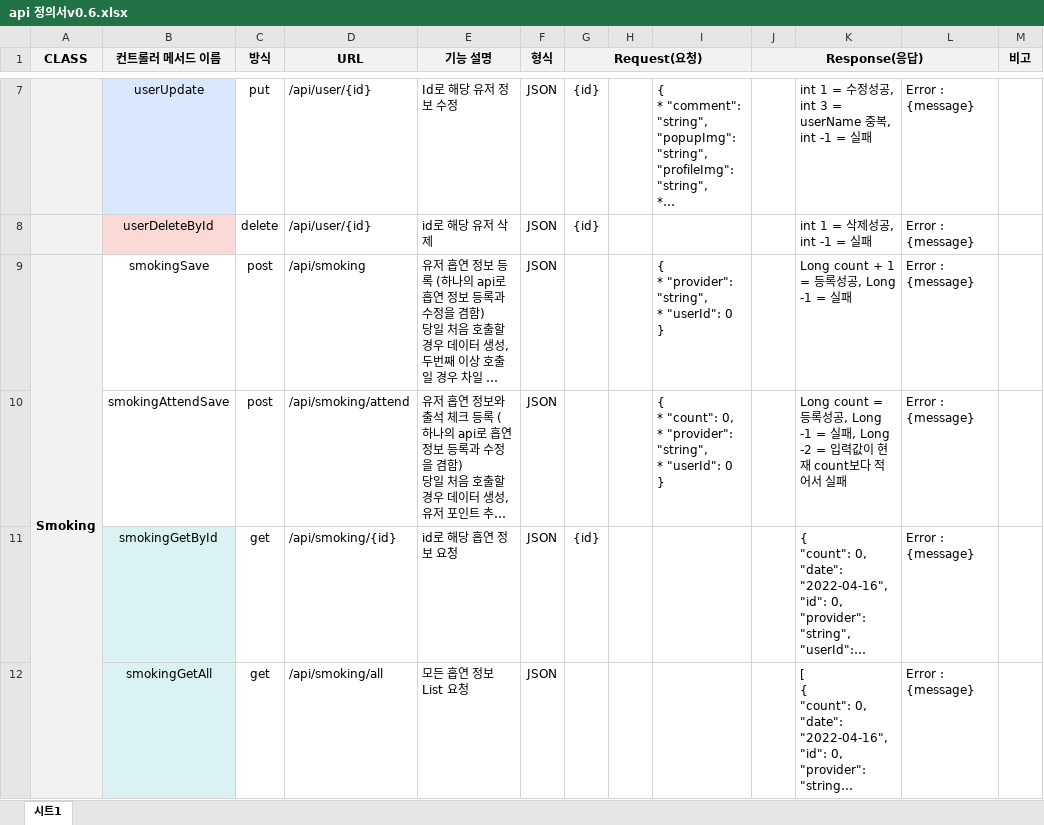
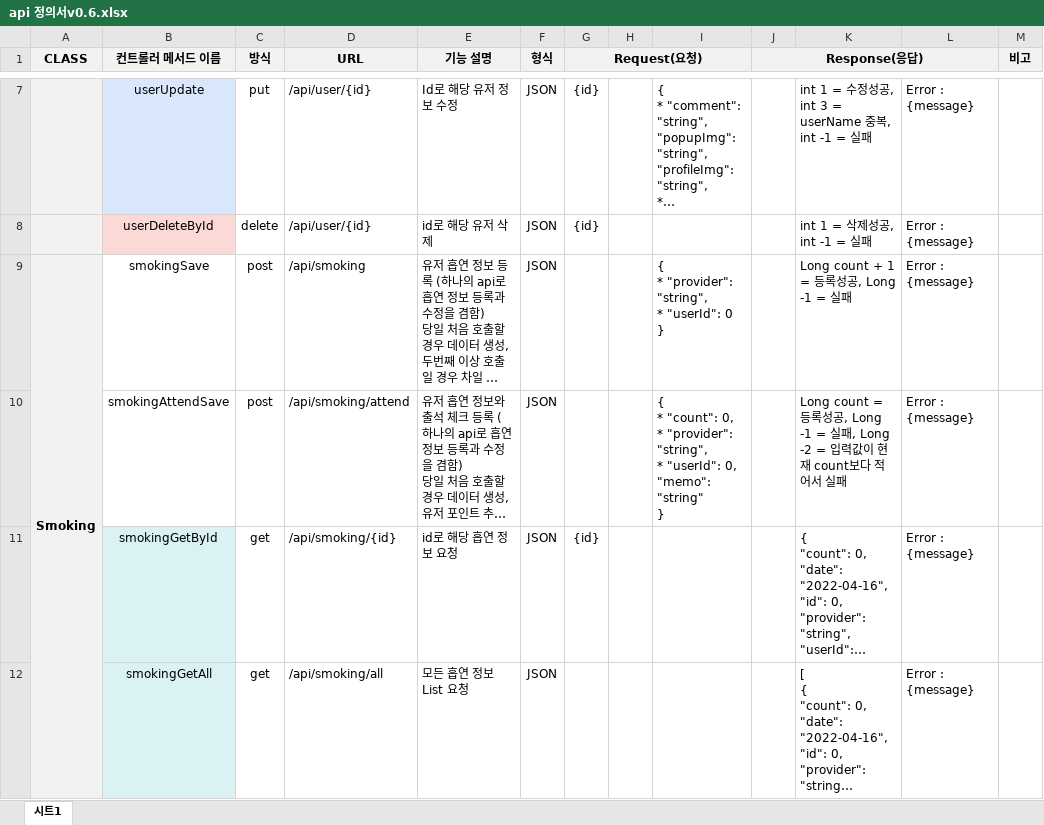
Before and after one commit to SeolMyeongJae/KSA-final-project, an Excel workbook: 06-최종산출물/BackEndAPI/api 정의서v0.6.xlsx, sheet 시트1, drawn as a sheet; only a part is shown, gaps mark what is left out; long unchanged cells end in …; values as stored, in another font and other column widths than the file's, no borders; ↵ is a line break in a cell; the diff covers the shown part only; the diff names each change by its address in the sheet, - before the commit and + after, or states it on an @@ line.

```diff
--- a/06-최종산출물/BackEndAPI/api 정의서v0.6.xlsx (sheet 시트1)
+++ b/06-최종산출물/BackEndAPI/api 정의서v0.6.xlsx (sheet 시트1)
-I10: …* "userId": 0 ↵ }
+I10: …* "userId": 0, ↵ "memo": "string" ↵ }
```
Also changed, not shown: 2 edited cells elsewhere in this sheet.
